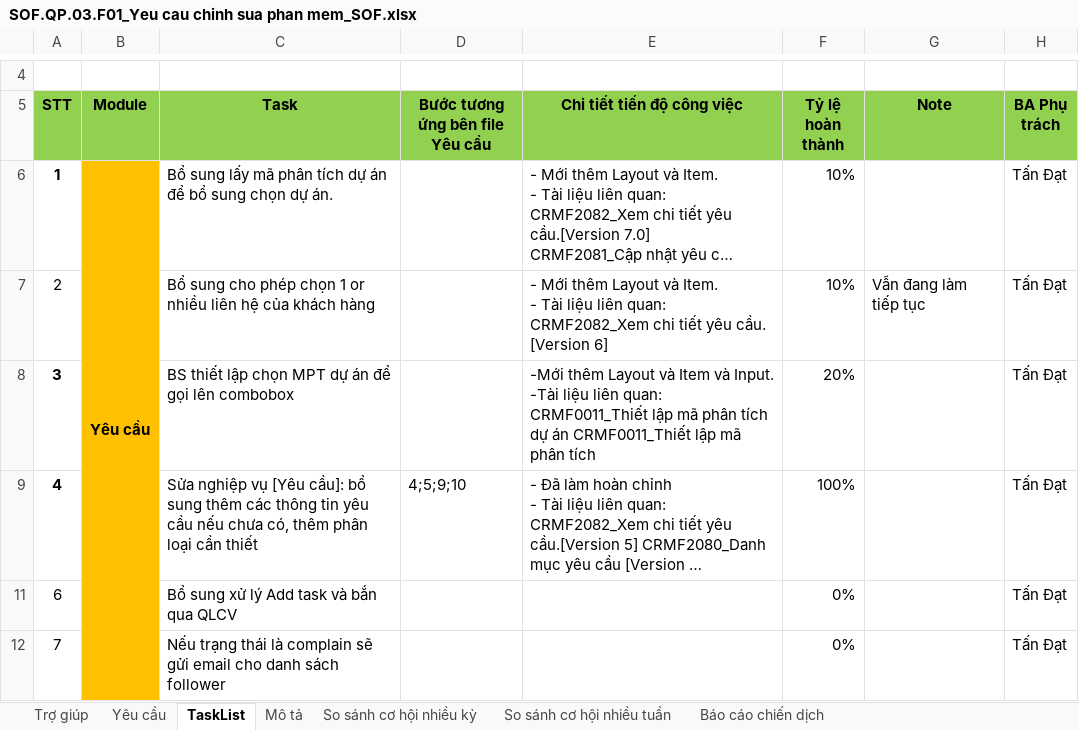
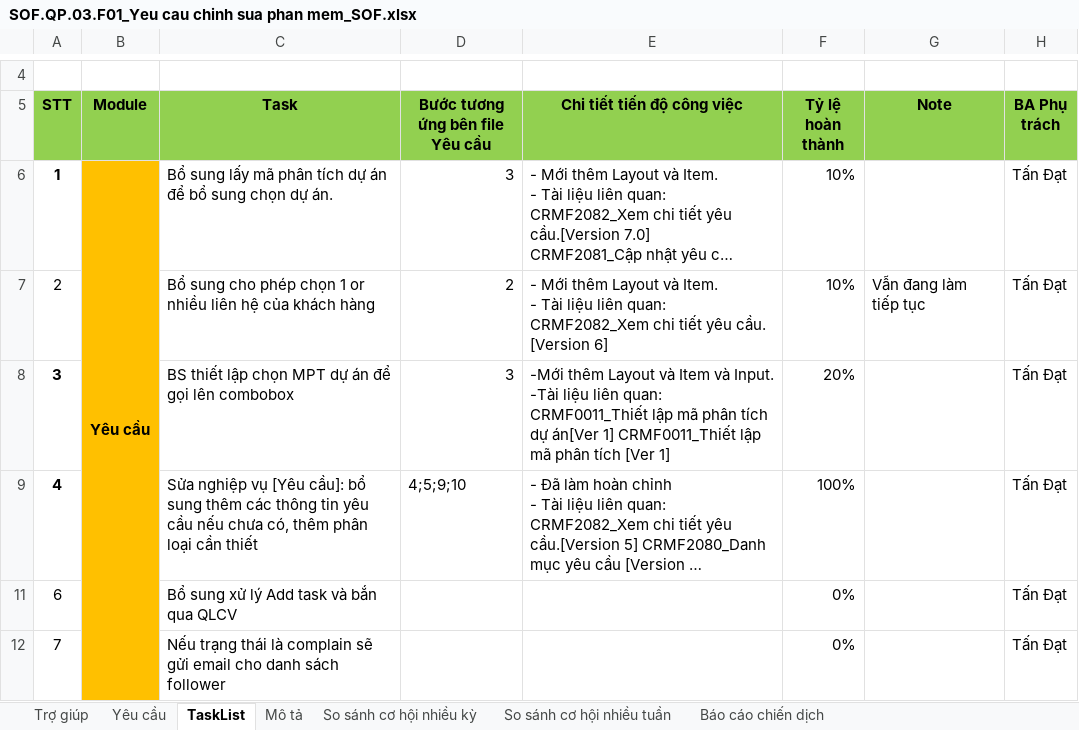
Before and after one commit to ASOFT-Solution/asoft-test-svn, an Excel workbook: 2018/CRM/SOF.QP.03.F01_Yeu cau chinh sua phan mem_SOF.xlsx, sheet TaskList, drawn as a sheet; only a part is shown, gaps mark what is left out; long unchanged cells end in …; values as stored, in another font and other column widths than the file's, no borders; charts and pictures not drawn; the diff names each change by its address in the sheet, - before the commit and + after, or states it on an @@ line.

```diff
--- a/2018/CRM/SOF.QP.03.F01_Yeu cau chinh sua phan mem_SOF.xlsx (sheet TaskList)
+++ b/2018/CRM/SOF.QP.03.F01_Yeu cau chinh sua phan mem_SOF.xlsx (sheet TaskList)
-D6 (Bước tương ứng bên file Yêu cầu): (empty)
+D6 (Bước tương ứng bên file Yêu cầu): 3
-D7 (Bước tương ứng bên file Yêu cầu): (empty)
+D7 (Bước tương ứng bên file Yêu cầu): 2
-D8 (Bước tương ứng bên file Yêu cầu): (empty)
+D8 (Bước tương ứng bên file Yêu cầu): 3
-E8 (Chi tiết tiến độ công việc): …tích dự án CRMF0011_Thiết lập mã phân tích
+E8 (Chi tiết tiến độ công việc): …tích dự án[Ver 1] CRMF0011_Thiết lập mã phân tích [Ver 1]
```
